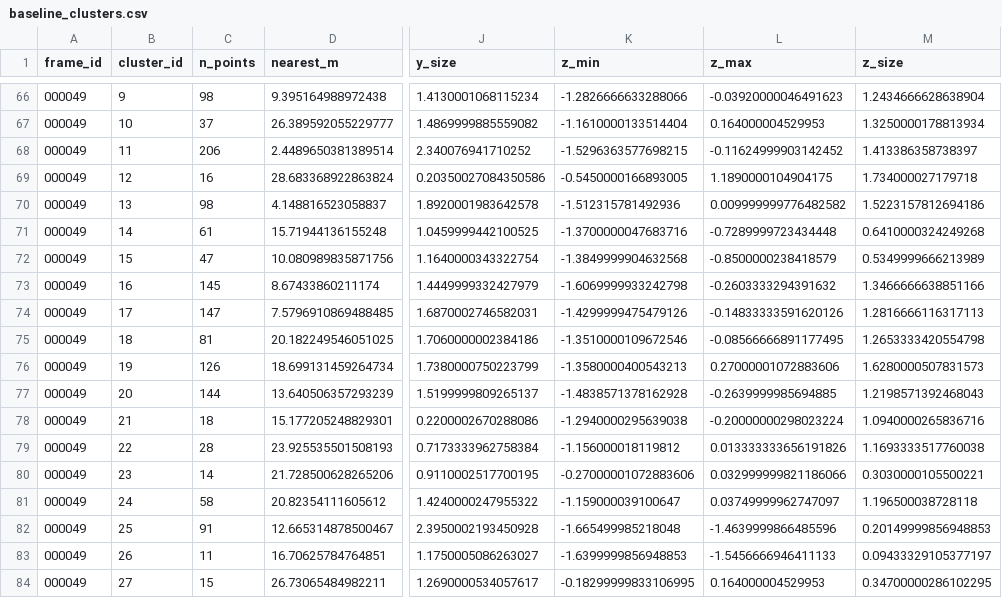
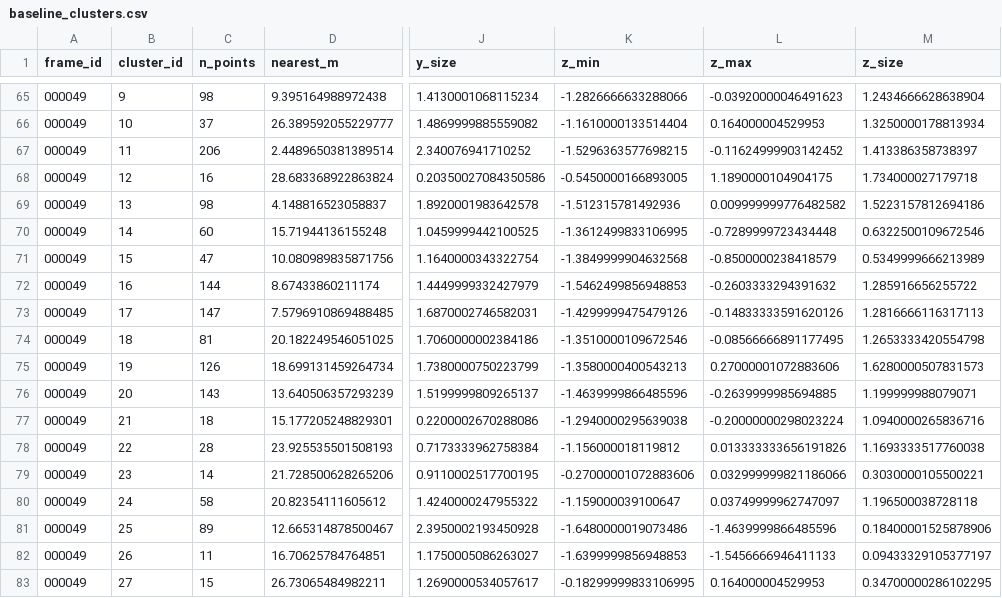
Before and after one commit to Wrxhard/NguyenTrongPhuc-2A202602552-Track4-Day21, a CSV file: results/baseline_clusters.csv, drawn as a sheet; only a part is shown, gaps mark what is left out; addresses are those after the commit; the diff covers the shown part only; the diff names each change by its address in the sheet, - before the commit and + after, or states it on an @@ line.

```diff
--- a/results/baseline_clusters.csv
+++ b/results/baseline_clusters.csv
-C70 (n_points): 61
+C70 (n_points): 60
-K70 (z_min): -1.3700000047683716
+K70 (z_min): -1.3612499833106995
-M70 (z_size): 0.6410000324249268
+M70 (z_size): 0.6322500109672546
-C72 (n_points): 145
+C72 (n_points): 144
-K72 (z_min): -1.6069999933242798
+K72 (z_min): -1.5462499856948853
-M72 (z_size): 1.3466666638851166
+M72 (z_size): 1.285916656255722
-C76 (n_points): 144
+C76 (n_points): 143
-K76 (z_min): -1.4838571378162928
+K76 (z_min): -1.4639999866485596
-M76 (z_size): 1.2198571392468043
+M76 (z_size): 1.199999988079071
-C81 (n_points): 91
+C81 (n_points): 89
-K81 (z_min): -1.665499985218048
+K81 (z_min): -1.6480000019073486
-M81 (z_size): 0.20149999856948853
+M81 (z_size): 0.18400001525878906
```
Also changed, not shown: 1 removed row and 21 edited cells elsewhere in this file, results/baseline.csv, results/synthetic_debug/baseline.csv, 21 other files.
